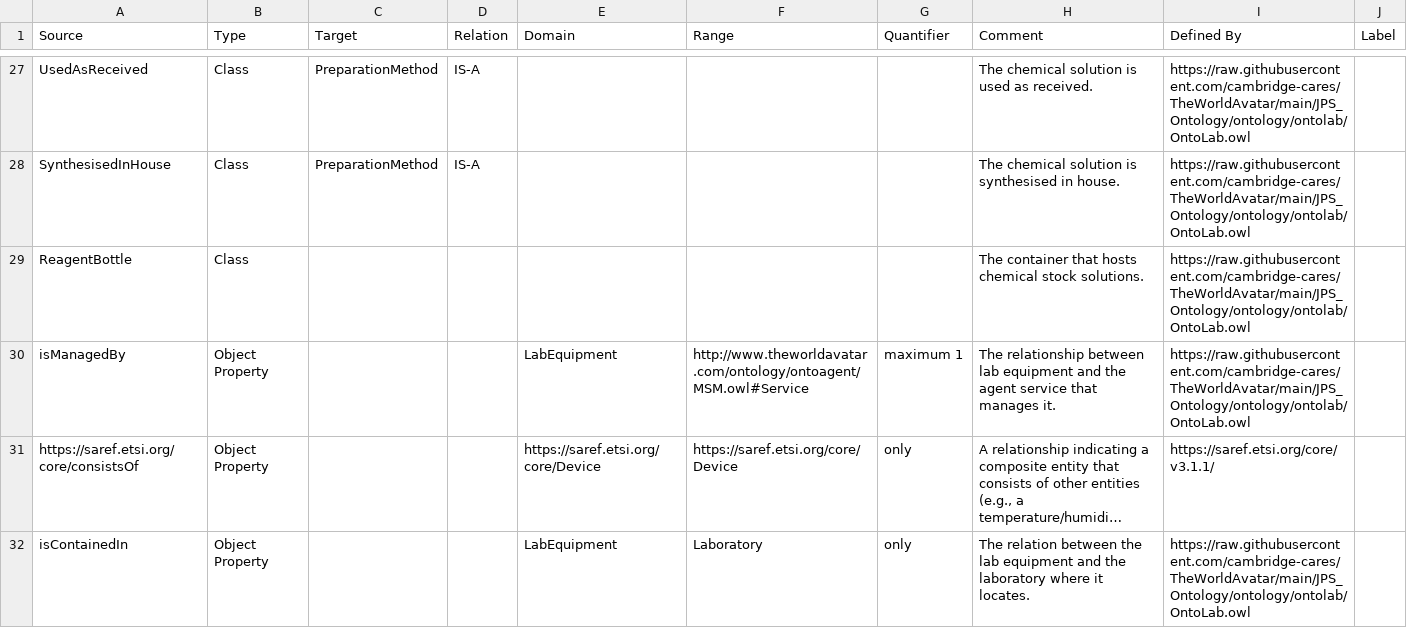
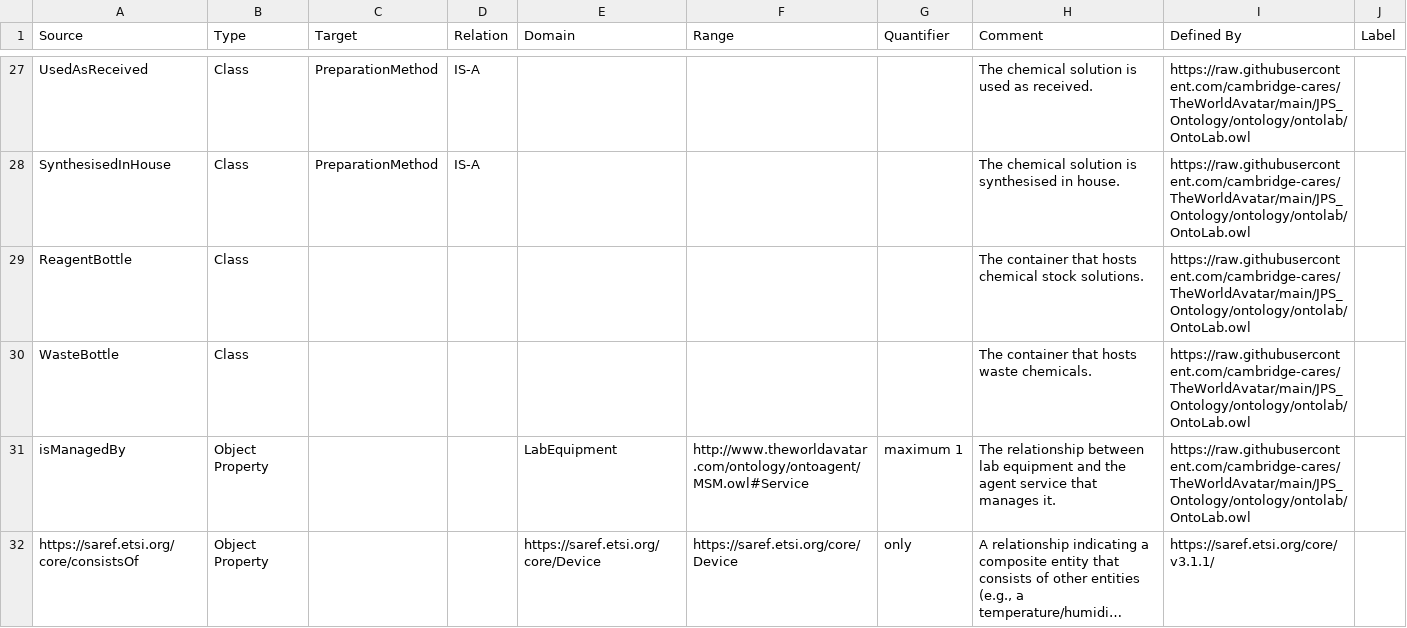
Before and after one commit to msff2/ontology, a CSV file: JPS_Ontology/KBTemplates/TBox/ontolab.csv, drawn as a sheet; only a part is shown, gaps mark what is left out; the shorter side is filled out with more unchanged rows; long unchanged cells end in …; the diff names each change by its address in the sheet, - before the commit and + after, or states it on an @@ line.

Commit message:
160-dev-rxn-opt-goal-agent: [OntoVapourtec and OntoLab] added missing concepts and relationships regarding where vapourtec pump sources and disposes chemicals; made CollectionMethod::toReceptacle optional in ontovapourtec to accommodate ONTOVAPOURTEC_FRACTIONCOLLECTOR.

```diff
--- a/JPS_Ontology/KBTemplates/TBox/ontolab.csv
+++ b/JPS_Ontology/KBTemplates/TBox/ontolab.csv
+row 30: WasteBottle | Class |  |  |  |  |  | The container that hosts waste chemicals. | https://raw.githubusercontent.com/cambridge-cares/TheWorldAvatar/main/JPS_Ontology/ontology/ontolab/OntoLab.owl
```
Also changed, not shown: JPS_Ontology/KBTemplates/TBox/ontovapourtec.csv.
